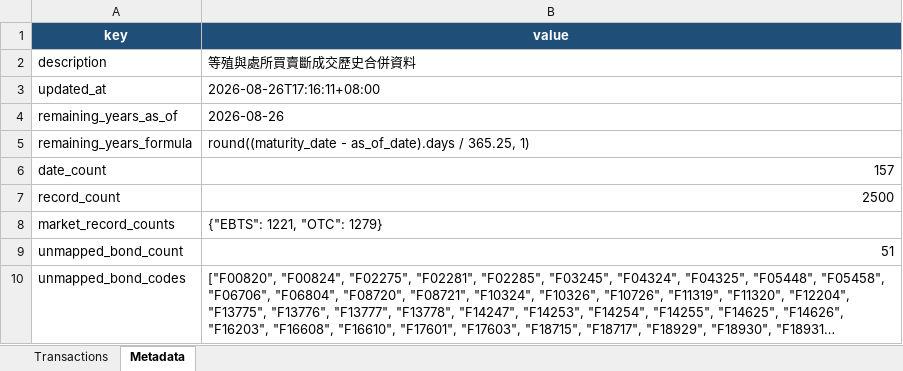
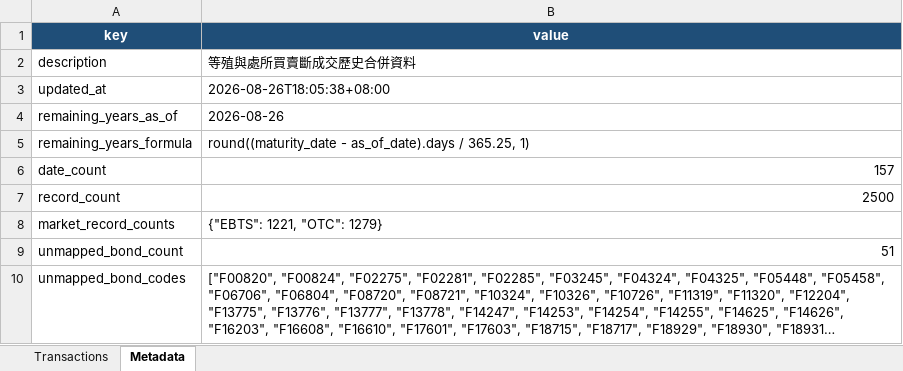
Before and after one commit to bruce851117/tw-bond, an Excel workbook: data/merged_outright.xlsx, sheet Metadata, drawn as a sheet; long unchanged cells end in …; values as stored, in another font and other column widths than the file's, no borders; the diff names each change by its address in the sheet, - before the commit and + after, or states it on an @@ line.

```diff
--- a/data/merged_outright.xlsx (sheet Metadata)
+++ b/data/merged_outright.xlsx (sheet Metadata)
-B3 (value): 2026-08-26T17:16:11+08:00
+B3 (value): 2026-08-26T18:05:38+08:00
```
Also changed, not shown: 2 other files.
